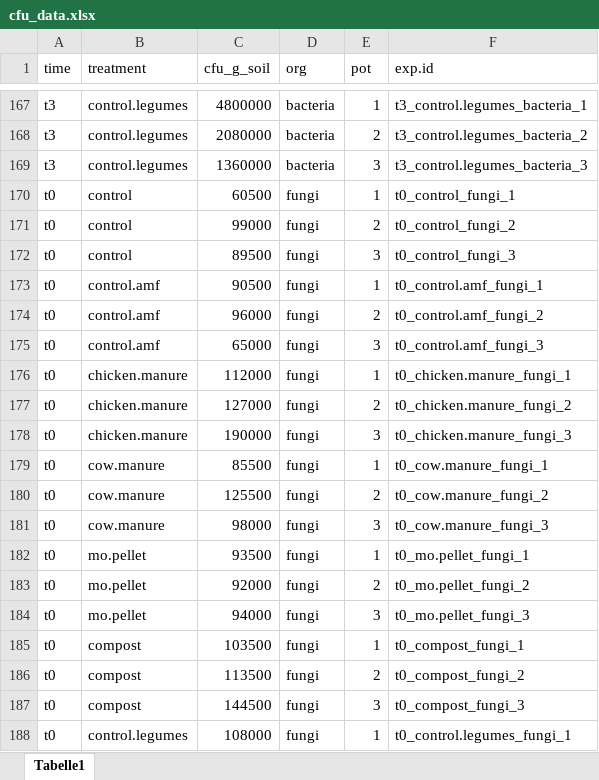
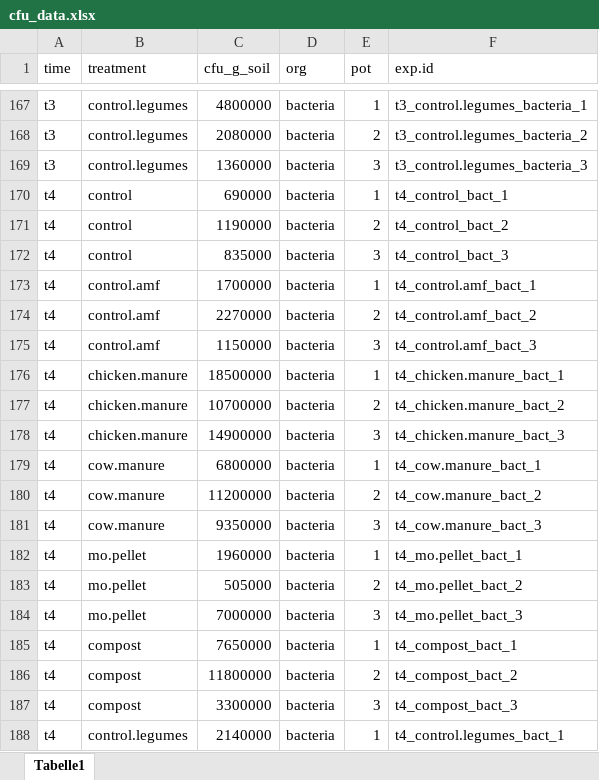
Before and after one commit to IgnRL/banana_microbiome, an Excel workbook: raw_files/cfu_data.xlsx, sheet Tabelle1, drawn as a sheet; only a part is shown, gaps mark what is left out; the shorter side is filled out with more unchanged rows; values as stored, in another font and other column widths than the file's, no borders; the diff covers the shown part only; the diff names each change by its address in the sheet, - before the commit and + after, or states it on an @@ line.

```diff
--- a/raw_files/cfu_data.xlsx (sheet Tabelle1)
+++ b/raw_files/cfu_data.xlsx (sheet Tabelle1)
+row 170: t4 | control | 690000 | bacteria | 1 | t4_control_bact_1
+row 171: t4 | control | 1190000 | bacteria | 2 | t4_control_bact_2
+row 172: t4 | control | 835000 | bacteria | 3 | t4_control_bact_3
+row 173: t4 | control.amf | 1700000 | bacteria | 1 | t4_control.amf_bact_1
+row 174: t4 | control.amf | 2270000 | bacteria | 2 | t4_control.amf_bact_2
+row 175: t4 | control.amf | 1150000 | bacteria | 3 | t4_control.amf_bact_3
+row 176: t4 | chicken.manure | 18500000 | bacteria | 1 | t4_chicken.manure_bact_1
+row 177: t4 | chicken.manure | 10700000 | bacteria | 2 | t4_chicken.manure_bact_2
+row 178: t4 | chicken.manure | 14900000 | bacteria | 3 | t4_chicken.manure_bact_3
+row 179: t4 | cow.manure | 6800000 | bacteria | 1 | t4_cow.manure_bact_1
+row 180: t4 | cow.manure | 11200000 | bacteria | 2 | t4_cow.manure_bact_2
+row 181: t4 | cow.manure | 9350000 | bacteria | 3 | t4_cow.manure_bact_3
+row 182: t4 | mo.pellet | 1960000 | bacteria | 1 | t4_mo.pellet_bact_1
+row 183: t4 | mo.pellet | 505000 | bacteria | 2 | t4_mo.pellet_bact_2
+row 184: t4 | mo.pellet | 7000000 | bacteria | 3 | t4_mo.pellet_bact_3
+row 185: t4 | compost | 7650000 | bacteria | 1 | t4_compost_bact_1
+row 186: t4 | compost | 11800000 | bacteria | 2 | t4_compost_bact_2
+row 187: t4 | compost | 3300000 | bacteria | 3 | t4_compost_bact_3
+row 188: t4 | control.legumes | 2140000 | bacteria | 1 | t4_control.legumes_bact_1
```
Also changed, not shown: 107 added rows elsewhere in this sheet, raw_files/cfu_actinobacteria.xlsx, raw_files/cfu_bacteria.xlsx, 4 other files.
